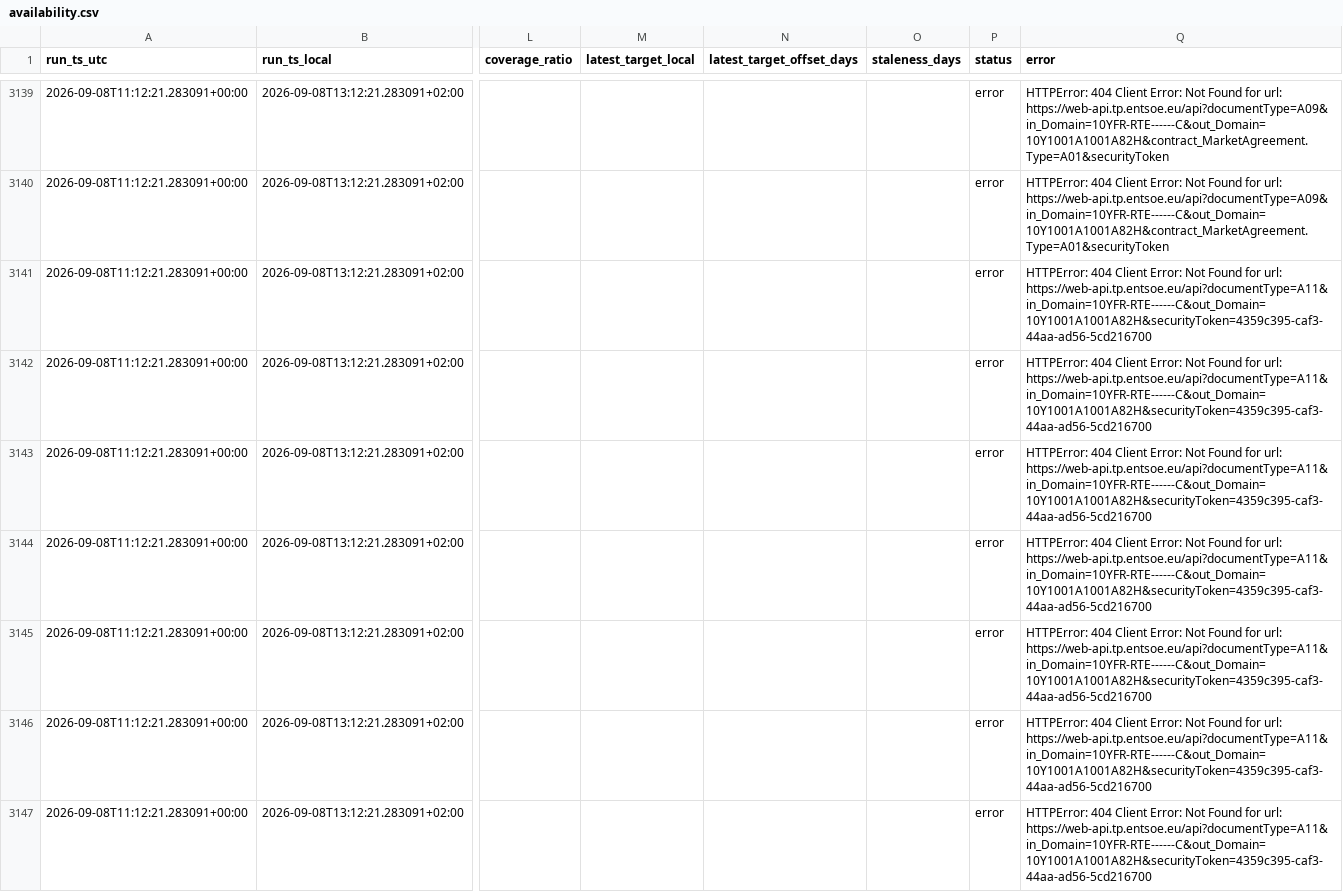
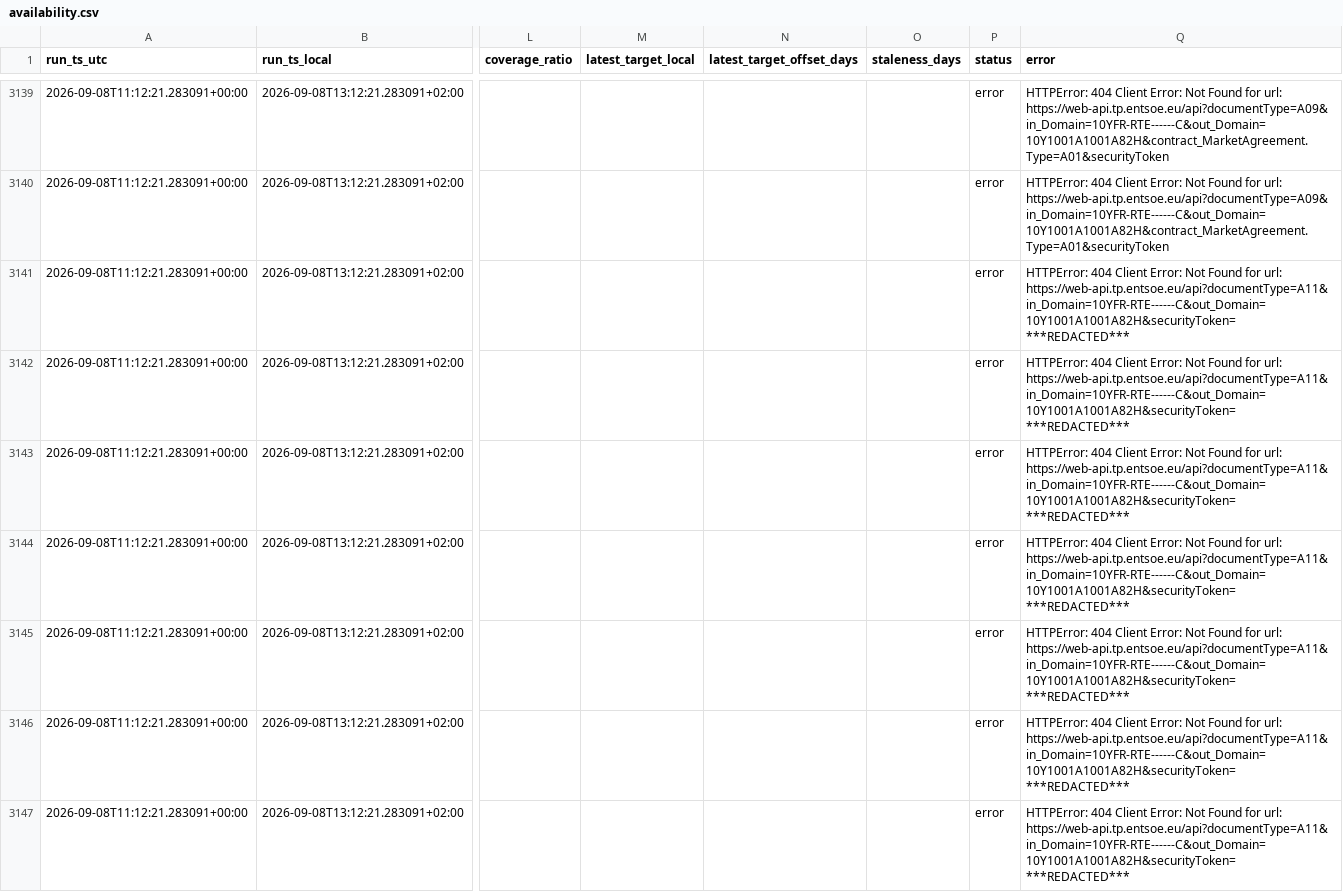
Before and after one commit to soentkeblindow/day-ahead-forecast-live-ops, a CSV file: logs/availability.csv, drawn as a sheet; only a part is shown, gaps mark what is left out; the diff covers the shown part only; the diff names each change by its address in the sheet, - before the commit and + after, or states it on an @@ line.

```diff
--- a/logs/availability.csv
+++ b/logs/availability.csv
-Q3141:Q3147 (error): …for url: https://web-api.tp.entsoe.eu/api?documentType=A11&in_Domain=10YFR-RTE------C&out_Domain=10Y1001A1001A82H&securityToken=4359c395-caf3-44aa-ad56-5cd216700
+Q3141:Q3147 (error): …for url: https://web-api.tp.entsoe.eu/api?documentType=A11&in_Domain=10YFR-RTE------C&out_Domain=10Y1001A1001A82H&securityToken=***REDACTED***
```
Also changed, not shown: 163 edited cells elsewhere in this file.
